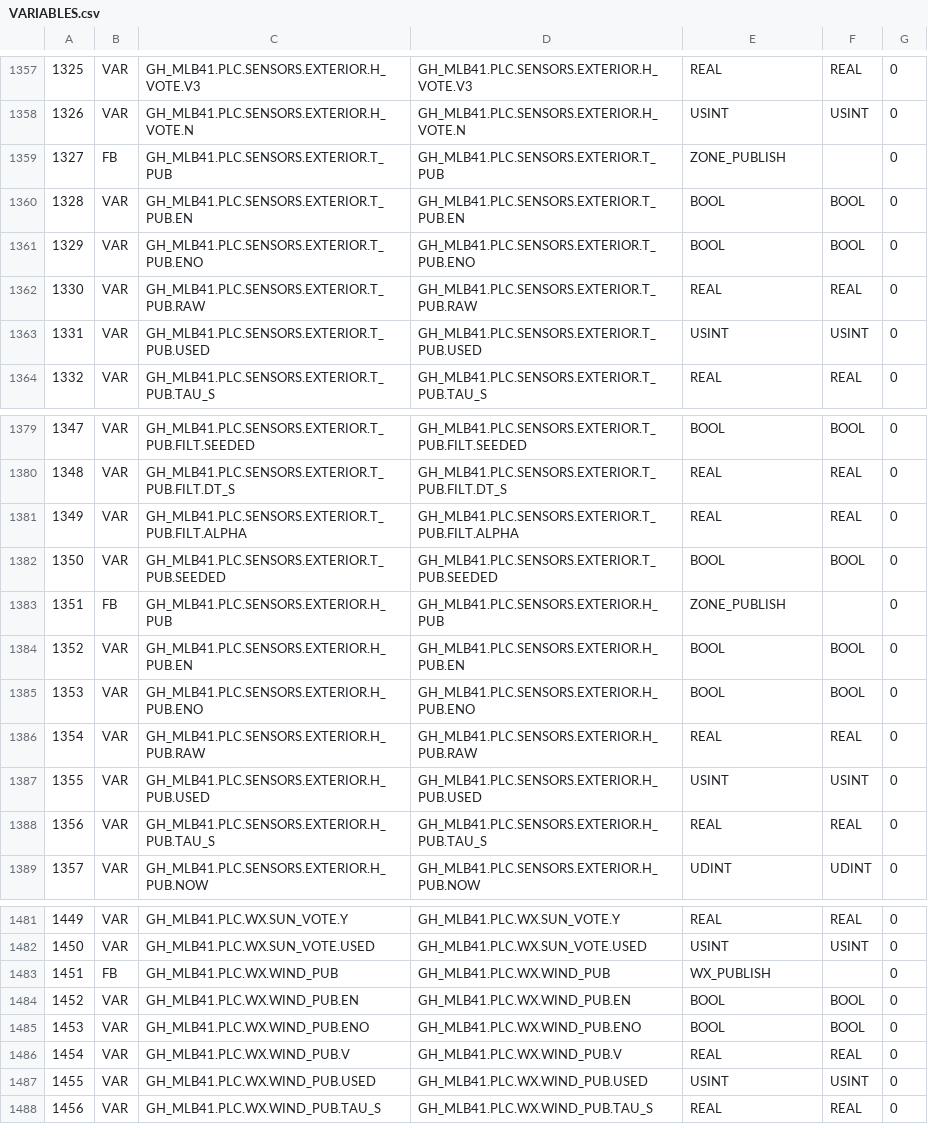
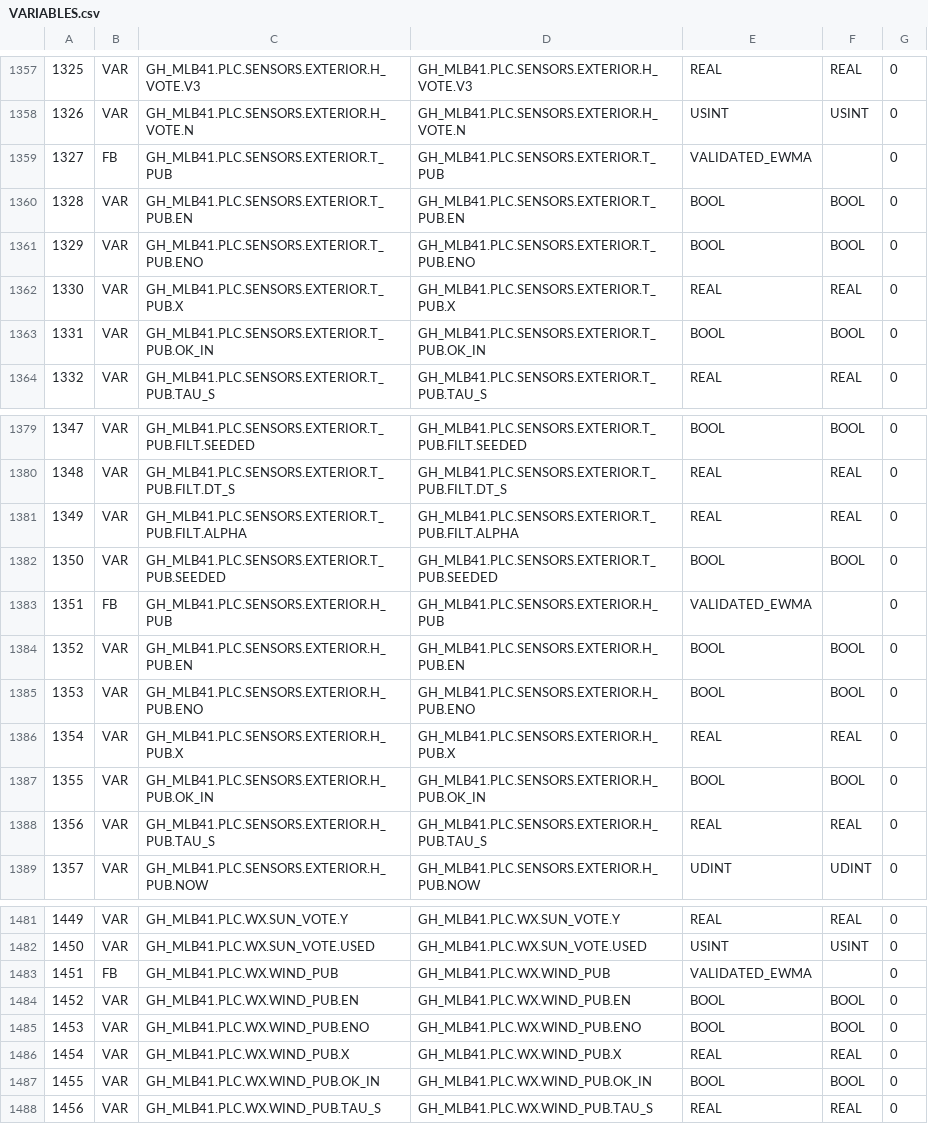
Before and after one commit to pstch/botanik2, a CSV file: src/sites/gh_mlb41/generated/VARIABLES.csv, drawn as a sheet; only a part is shown, gaps mark what is left out; the diff covers the shown part only.

Commit message:
st: SEC_MS, unary minus, and one publish block instead of two

```diff
--- a/src/sites/gh_mlb41/generated/VARIABLES.csv
+++ b/src/sites/gh_mlb41/generated/VARIABLES.csv
@@ -1358,7 +1358,7 @@
 1326;VAR;GH_MLB41.PLC.SENSORS.EXTERIOR.H_VOTE.N;GH_MLB41.PLC.SENSORS.EXTERIOR.H_VOTE.N;USINT;USINT;0;
-1327;FB;GH_MLB41.PLC.SENSORS.EXTERIOR.T_PUB;GH_MLB41.PLC.SENSORS.EXTERIOR.T_PUB;ZONE_PUBLISH;;0;
+1327;FB;GH_MLB41.PLC.SENSORS.EXTERIOR.T_PUB;GH_MLB41.PLC.SENSORS.EXTERIOR.T_PUB;VALIDATED_EWMA;;0;
 1328;VAR;GH_MLB41.PLC.SENSORS.EXTERIOR.T_PUB.EN;GH_MLB41.PLC.SENSORS.EXTERIOR.T_PUB.EN;BOOL;BOOL;0;
 1329;VAR;GH_MLB41.PLC.SENSORS.EXTERIOR.T_PUB.ENO;GH_MLB41.PLC.SENSORS.EXTERIOR.T_PUB.ENO;BOOL;BOOL;0;
-1330;VAR;GH_MLB41.PLC.SENSORS.EXTERIOR.T_PUB.RAW;GH_MLB41.PLC.SENSORS.EXTERIOR.T_PUB.RAW;REAL;REAL;0;
-1331;VAR;GH_MLB41.PLC.SENSORS.EXTERIOR.T_PUB.USED;GH_MLB41.PLC.SENSORS.EXTERIOR.T_PUB.USED;USINT;USINT;0;
+1330;VAR;GH_MLB41.PLC.SENSORS.EXTERIOR.T_PUB.X;GH_MLB41.PLC.SENSORS.EXTERIOR.T_PUB.X;REAL;REAL;0;
+1331;VAR;GH_MLB41.PLC.SENSORS.EXTERIOR.T_PUB.OK_IN;GH_MLB41.PLC.SENSORS.EXTERIOR.T_PUB.OK_IN;BOOL;BOOL;0;
 1332;VAR;GH_MLB41.PLC.SENSORS.EXTERIOR.T_PUB.TAU_S;GH_MLB41.PLC.SENSORS.EXTERIOR.T_PUB.TAU_S;REAL;REAL;0;
@@ -1382,7 +1382,7 @@
 1350;VAR;GH_MLB41.PLC.SENSORS.EXTERIOR.T_PUB.SEEDED;GH_MLB41.PLC.SENSORS.EXTERIOR.T_PUB.SEEDED;BOOL;BOOL;0;
-1351;FB;GH_MLB41.PLC.SENSORS.EXTERIOR.H_PUB;GH_MLB41.PLC.SENSORS.EXTERIOR.H_PUB;ZONE_PUBLISH;;0;
+1351;FB;GH_MLB41.PLC.SENSORS.EXTERIOR.H_PUB;GH_MLB41.PLC.SENSORS.EXTERIOR.H_PUB;VALIDATED_EWMA;;0;
 1352;VAR;GH_MLB41.PLC.SENSORS.EXTERIOR.H_PUB.EN;GH_MLB41.PLC.SENSORS.EXTERIOR.H_PUB.EN;BOOL;BOOL;0;
 1353;VAR;GH_MLB41.PLC.SENSORS.EXTERIOR.H_PUB.ENO;GH_MLB41.PLC.SENSORS.EXTERIOR.H_PUB.ENO;BOOL;BOOL;0;
-1354;VAR;GH_MLB41.PLC.SENSORS.EXTERIOR.H_PUB.RAW;GH_MLB41.PLC.SENSORS.EXTERIOR.H_PUB.RAW;REAL;REAL;0;
-1355;VAR;GH_MLB41.PLC.SENSORS.EXTERIOR.H_PUB.USED;GH_MLB41.PLC.SENSORS.EXTERIOR.H_PUB.USED;USINT;USINT;0;
+1354;VAR;GH_MLB41.PLC.SENSORS.EXTERIOR.H_PUB.X;GH_MLB41.PLC.SENSORS.EXTERIOR.H_PUB.X;REAL;REAL;0;
+1355;VAR;GH_MLB41.PLC.SENSORS.EXTERIOR.H_PUB.OK_IN;GH_MLB41.PLC.SENSORS.EXTERIOR.H_PUB.OK_IN;BOOL;BOOL;0;
 1356;VAR;GH_MLB41.PLC.SENSORS.EXTERIOR.H_PUB.TAU_S;GH_MLB41.PLC.SENSORS.EXTERIOR.H_PUB.TAU_S;REAL;REAL;0;
@@ -1482,7 +1482,7 @@
 1450;VAR;GH_MLB41.PLC.WX.SUN_VOTE.USED;GH_MLB41.PLC.WX.SUN_VOTE.USED;USINT;USINT;0;
-1451;FB;GH_MLB41.PLC.WX.WIND_PUB;GH_MLB41.PLC.WX.WIND_PUB;WX_PUBLISH;;0;
+1451;FB;GH_MLB41.PLC.WX.WIND_PUB;GH_MLB41.PLC.WX.WIND_PUB;VALIDATED_EWMA;;0;
 1452;VAR;GH_MLB41.PLC.WX.WIND_PUB.EN;GH_MLB41.PLC.WX.WIND_PUB.EN;BOOL;BOOL;0;
 1453;VAR;GH_MLB41.PLC.WX.WIND_PUB.ENO;GH_MLB41.PLC.WX.WIND_PUB.ENO;BOOL;BOOL;0;
-1454;VAR;GH_MLB41.PLC.WX.WIND_PUB.V;GH_MLB41.PLC.WX.WIND_PUB.V;REAL;REAL;0;
-1455;VAR;GH_MLB41.PLC.WX.WIND_PUB.USED;GH_MLB41.PLC.WX.WIND_PUB.USED;USINT;USINT;0;
+1454;VAR;GH_MLB41.PLC.WX.WIND_PUB.X;GH_MLB41.PLC.WX.WIND_PUB.X;REAL;REAL;0;
+1455;VAR;GH_MLB41.PLC.WX.WIND_PUB.OK_IN;GH_MLB41.PLC.WX.WIND_PUB.OK_IN;BOOL;BOOL;0;
 1456;VAR;GH_MLB41.PLC.WX.WIND_PUB.TAU_S;GH_MLB41.PLC.WX.WIND_PUB.TAU_S;REAL;REAL;0;
```
Also changed, not shown: 63 edited cells elsewhere in this file, 22 other files.
